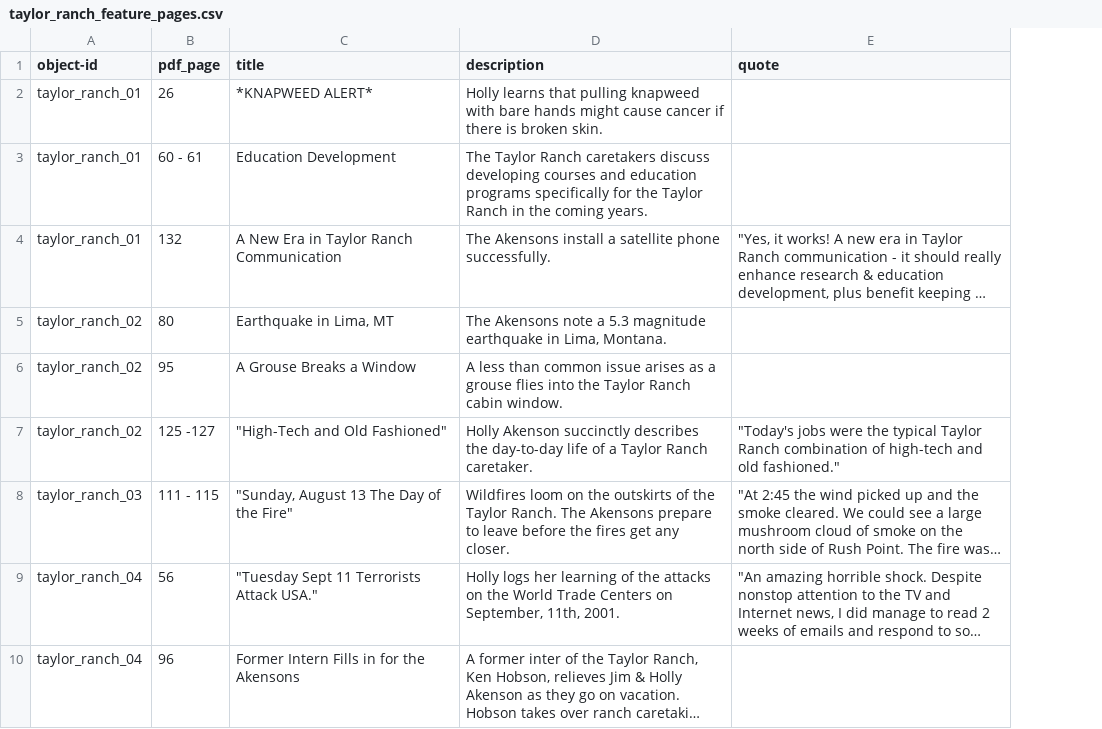
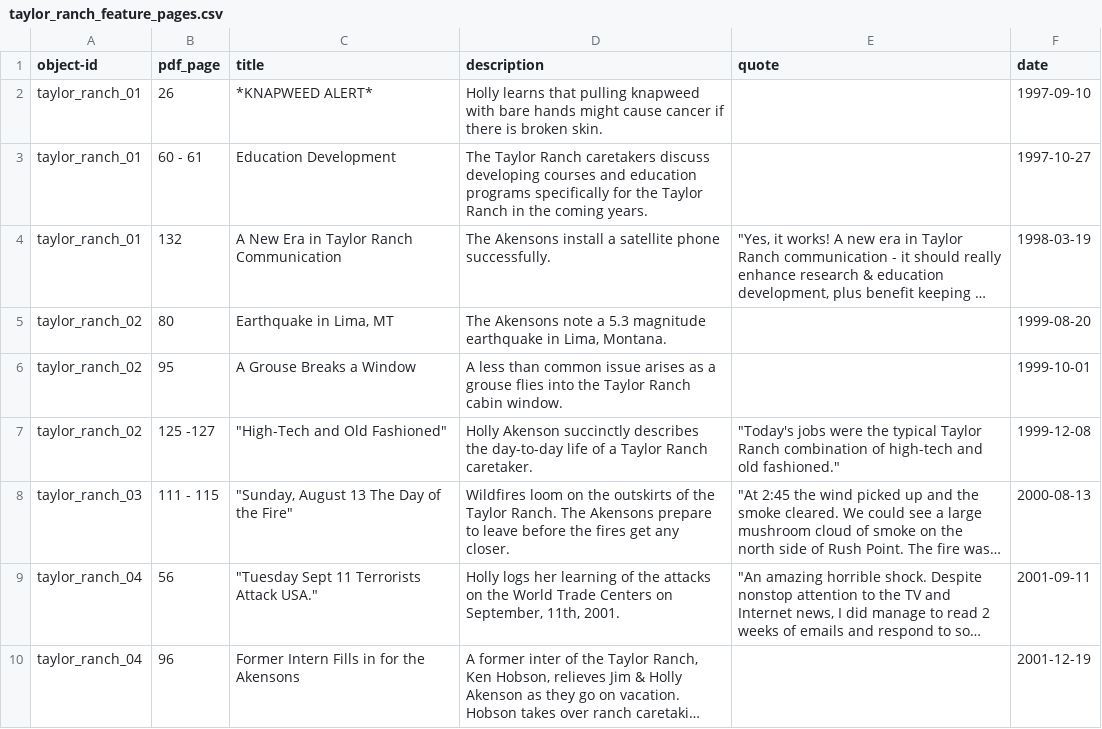
Before and after one commit to uidaholib/taylor_source, a CSV file: _data/taylor_ranch_feature_pages.csv, drawn as a sheet; only a part is shown; long unchanged cells end in …; the diff names each change by its address in the sheet, - before the commit and + after, or states it on an @@ line.

Commit message:
update highlights

```diff
--- a/_data/taylor_ranch_feature_pages.csv
+++ b/_data/taylor_ranch_feature_pages.csv
+column F (date), rows 2-10: 1997-09-10 | 1997-10-27 | 1998-03-19 | 1999-08-20 | 1999-10-01 | 1999-12-08 | 2000-08-13 | 2001-09-11 | 2001-12-19
```
